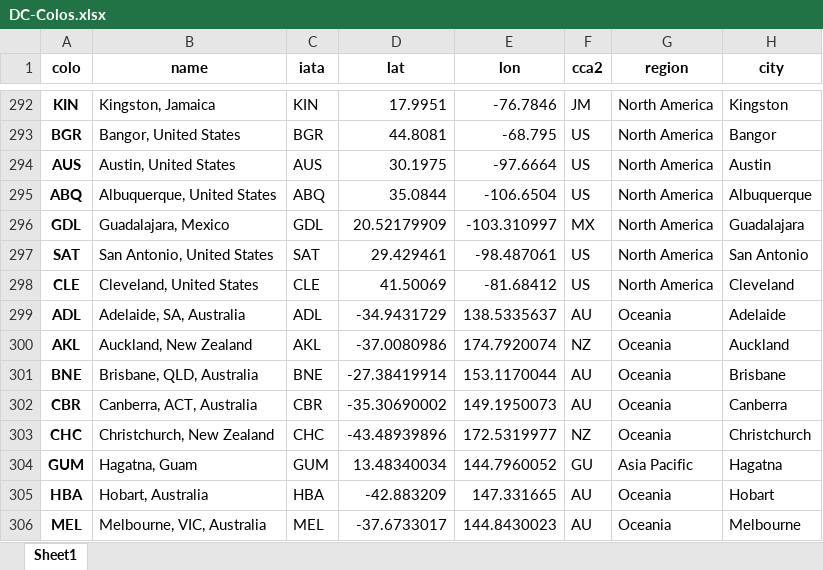
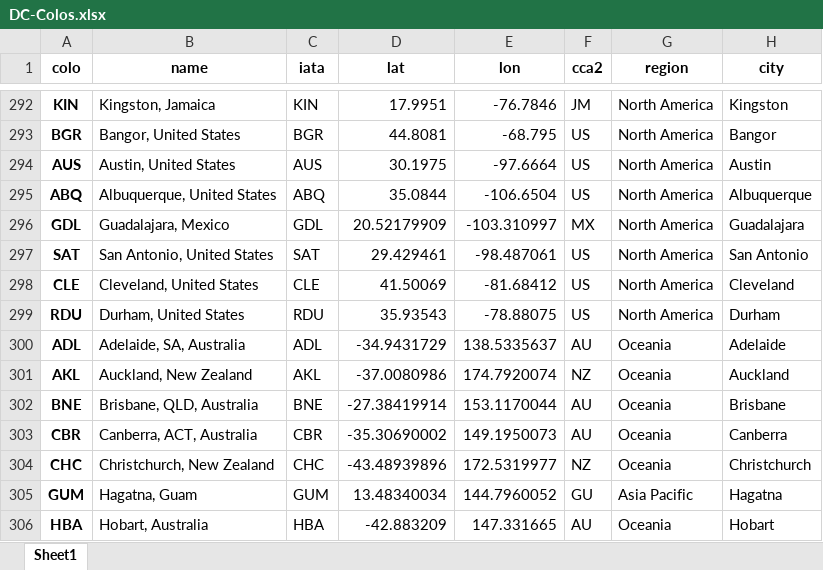
Before and after one commit to troymjones/cloudflare-colo-list, an Excel workbook: DC-Colos.xlsx, sheet Sheet1, drawn as a sheet; only a part is shown, gaps mark what is left out; the shorter side is filled out with more unchanged rows; values as stored, in another font and other column widths than the file's, no borders; the diff names each change by its address in the sheet, - before the commit and + after, or states it on an @@ line.

```diff
--- a/DC-Colos.xlsx (sheet Sheet1)
+++ b/DC-Colos.xlsx (sheet Sheet1)
+row 299: RDU | Durham, United States | RDU | 35.93543 | -78.88075 | US | North America | Durham
```
Also changed, not shown: 4 other files.
